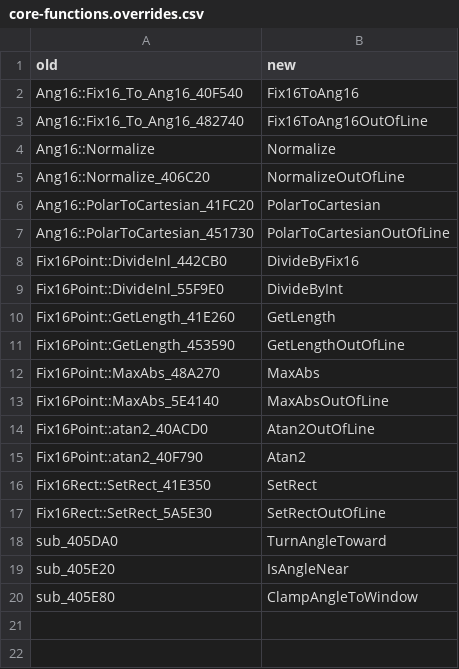
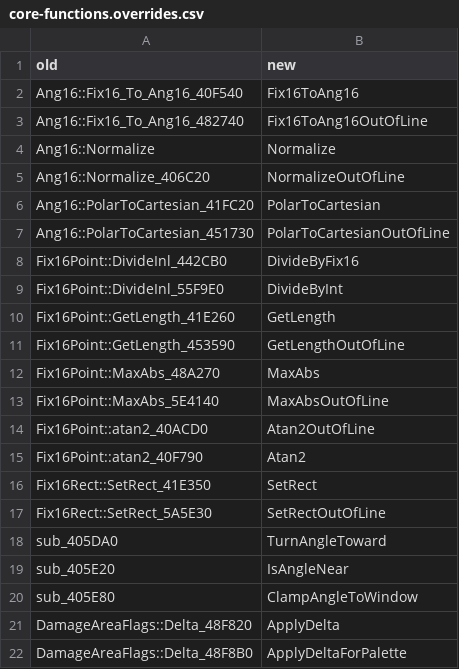
Before and after one commit to comedyjohn/gta2_re, a CSV file: port/refactor/names/core-functions.overrides.csv, drawn as a sheet.

```diff
--- a/port/refactor/names/core-functions.overrides.csv
+++ b/port/refactor/names/core-functions.overrides.csv
@@ -20 +20,3 @@ sub_405E20,IsAngleNear
 sub_405E80,ClampAngleToWindow
+DamageAreaFlags::Delta_48F820,ApplyDelta
+DamageAreaFlags::Delta_48F8B0,ApplyDeltaForPalette
```
Also changed, not shown: port/refactor/names/core-merged.csv, 9 other files.
